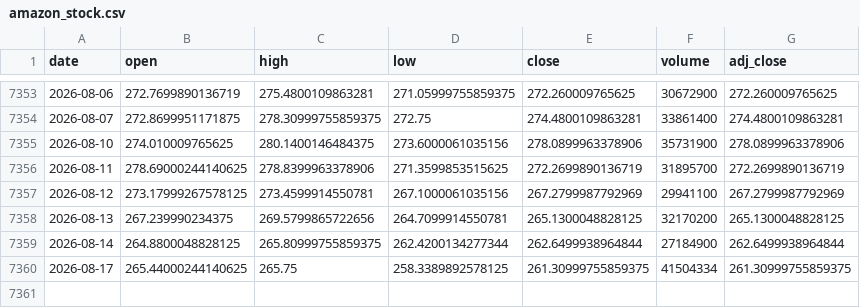
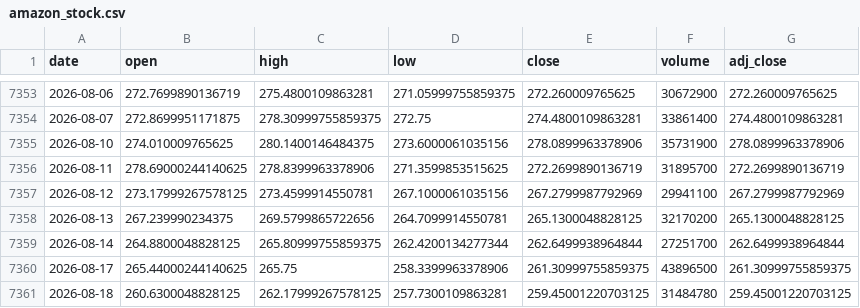
Before and after one commit to Karthik0809/Amazon-Stock-Dashboard, a CSV file: amazon_stock.csv, drawn as a sheet; only a part is shown, gaps mark what is left out.

```diff
--- a/amazon_stock.csv
+++ b/amazon_stock.csv
@@ -7358,3 +7358,4 @@ date,open,high,low,close,volume,adj_close
 2026-08-13,267.239990234375,269.5799865722656,264.7099914550781,265.1300048828125,32170200,265.1300048828125
-2026-08-14,264.8800048828125,265.80999755859375,262.4200134277344,262.6499938964844,27184900,262.6499938964844
-2026-08-17,265.44000244140625,265.75,258.3389892578125,261.30999755859375,41504334,261.30999755859375
+2026-08-14,264.8800048828125,265.80999755859375,262.4200134277344,262.6499938964844,27251700,262.6499938964844
+2026-08-17,265.44000244140625,265.75,258.3399963378906,261.30999755859375,43896500,261.30999755859375
+2026-08-18,260.6300048828125,262.17999267578125,257.7300109863281,259.45001220703125,31484780,259.45001220703125
```
